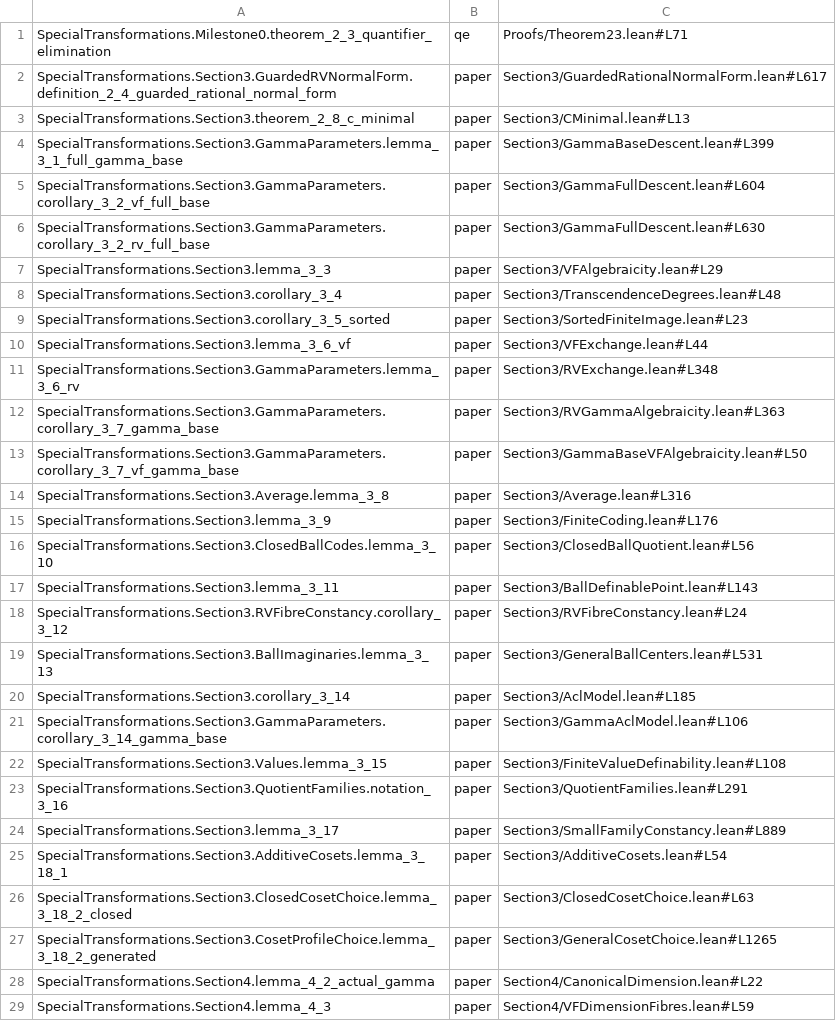
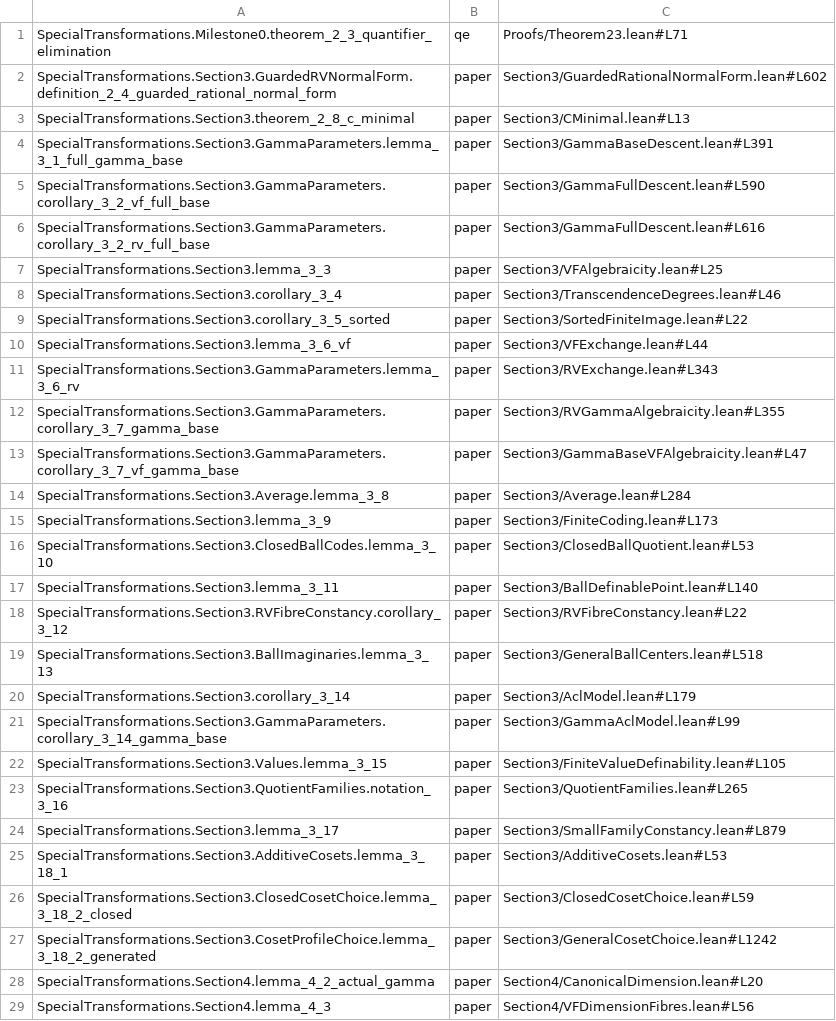
Before and after one commit to daviddhilbert/special-transformations, a TSV file: blueprint/src/source-links.tsv, drawn as a sheet; only a part is shown; the diff covers the shown part only.

Commit message:
Update blueprint and record v1.1 integrity audit

```diff
--- a/blueprint/src/source-links.tsv
+++ b/blueprint/src/source-links.tsv
@@ -1,29 +1,29 @@
 SpecialTransformations.Milestone0.theorem_2_3_quantifier_elimination	qe	Proofs/Theorem23.lean#L71
-SpecialTransformations.Section3.GuardedRVNormalForm.definition_2_4_guarded_rational_normal_form	paper	Section3/GuardedRationalNormalForm.lean#L617
+SpecialTransformations.Section3.GuardedRVNormalForm.definition_2_4_guarded_rational_normal_form	paper	Section3/GuardedRationalNormalForm.lean#L602
 SpecialTransformations.Section3.theorem_2_8_c_minimal	paper	Section3/CMinimal.lean#L13
-SpecialTransformations.Section3.GammaParameters.lemma_3_1_full_gamma_base	paper	Section3/GammaBaseDescent.lean#L399
-SpecialTransformations.Section3.GammaParameters.corollary_3_2_vf_full_base	paper	Section3/GammaFullDescent.lean#L604
-SpecialTransformations.Section3.GammaParameters.corollary_3_2_rv_full_base	paper	Section3/GammaFullDescent.lean#L630
-SpecialTransformations.Section3.lemma_3_3	paper	Section3/VFAlgebraicity.lean#L29
-SpecialTransformations.Section3.corollary_3_4	paper	Section3/TranscendenceDegrees.lean#L48
-SpecialTransformations.Section3.corollary_3_5_sorted	paper	Section3/SortedFiniteImage.lean#L23
+SpecialTransformations.Section3.GammaParameters.lemma_3_1_full_gamma_base	paper	Section3/GammaBaseDescent.lean#L391
+SpecialTransformations.Section3.GammaParameters.corollary_3_2_vf_full_base	paper	Section3/GammaFullDescent.lean#L590
+SpecialTransformations.Section3.GammaParameters.corollary_3_2_rv_full_base	paper	Section3/GammaFullDescent.lean#L616
+SpecialTransformations.Section3.lemma_3_3	paper	Section3/VFAlgebraicity.lean#L25
+SpecialTransformations.Section3.corollary_3_4	paper	Section3/TranscendenceDegrees.lean#L46
+SpecialTransformations.Section3.corollary_3_5_sorted	paper	Section3/SortedFiniteImage.lean#L22
 SpecialTransformations.Section3.lemma_3_6_vf	paper	Section3/VFExchange.lean#L44
-SpecialTransformations.Section3.GammaParameters.lemma_3_6_rv	paper	Section3/RVExchange.lean#L348
-SpecialTransformations.Section3.GammaParameters.corollary_3_7_gamma_base	paper	Section3/RVGammaAlgebraicity.lean#L363
-SpecialTransformations.Section3.GammaParameters.corollary_3_7_vf_gamma_base	paper	Section3/GammaBaseVFAlgebraicity.lean#L50
-SpecialTransformations.Section3.Average.lemma_3_8	paper	Section3/Average.lean#L316
-SpecialTransformations.Section3.lemma_3_9	paper	Section3/FiniteCoding.lean#L176
-SpecialTransformations.Section3.ClosedBallCodes.lemma_3_10	paper	Section3/ClosedBallQuotient.lean#L56
-SpecialTransformations.Section3.lemma_3_11	paper	Section3/BallDefinablePoint.lean#L143
-SpecialTransformations.Section3.RVFibreConstancy.corollary_3_12	paper	Section3/RVFibreConstancy.lean#L24
-SpecialTransformations.Section3.BallImaginaries.lemma_3_13	paper	Section3/GeneralBallCenters.lean#L531
-SpecialTransformations.Section3.corollary_3_14	paper	Section3/AclModel.lean#L185
-SpecialTransformations.Section3.GammaParameters.corollary_3_14_gamma_base	paper	Section3/GammaAclModel.lean#L106
-SpecialTransformations.Section3.Values.lemma_3_15	paper	Section3/FiniteValueDefinability.lean#L108
-SpecialTransformations.Section3.QuotientFamilies.notation_3_16	paper	Section3/QuotientFamilies.lean#L291
-SpecialTransformations.Section3.lemma_3_17	paper	Section3/SmallFamilyConstancy.lean#L889
-SpecialTransformations.Section3.AdditiveCosets.lemma_3_18_1	paper	Section3/AdditiveCosets.lean#L54
-SpecialTransformations.Section3.ClosedCosetChoice.lemma_3_18_2_closed	paper	Section3/ClosedCosetChoice.lean#L63
-SpecialTransformations.Section3.CosetProfileChoice.lemma_3_18_2_generated	paper	Section3/GeneralCosetChoice.lean#L1265
-SpecialTransformations.Section4.lemma_4_2_actual_gamma	paper	Section4/CanonicalDimension.lean#L22
-SpecialTransformations.Section4.lemma_4_3	paper	Section4/VFDimensionFibres.lean#L59
+SpecialTransformations.Section3.GammaParameters.lemma_3_6_rv	paper	Section3/RVExchange.lean#L343
+SpecialTransformations.Section3.GammaParameters.corollary_3_7_gamma_base	paper	Section3/RVGammaAlgebraicity.lean#L355
+SpecialTransformations.Section3.GammaParameters.corollary_3_7_vf_gamma_base	paper	Section3/GammaBaseVFAlgebraicity.lean#L47
+SpecialTransformations.Section3.Average.lemma_3_8	paper	Section3/Average.lean#L284
+SpecialTransformations.Section3.lemma_3_9	paper	Section3/FiniteCoding.lean#L173
+SpecialTransformations.Section3.ClosedBallCodes.lemma_3_10	paper	Section3/ClosedBallQuotient.lean#L53
+SpecialTransformations.Section3.lemma_3_11	paper	Section3/BallDefinablePoint.lean#L140
+SpecialTransformations.Section3.RVFibreConstancy.corollary_3_12	paper	Section3/RVFibreConstancy.lean#L22
+SpecialTransformations.Section3.BallImaginaries.lemma_3_13	paper	Section3/GeneralBallCenters.lean#L518
+SpecialTransformations.Section3.corollary_3_14	paper	Section3/AclModel.lean#L179
+SpecialTransformations.Section3.GammaParameters.corollary_3_14_gamma_base	paper	Section3/GammaAclModel.lean#L99
+SpecialTransformations.Section3.Values.lemma_3_15	paper	Section3/FiniteValueDefinability.lean#L105
+SpecialTransformations.Section3.QuotientFamilies.notation_3_16	paper	Section3/QuotientFamilies.lean#L265
+SpecialTransformations.Section3.lemma_3_17	paper	Section3/SmallFamilyConstancy.lean#L879
+SpecialTransformations.Section3.AdditiveCosets.lemma_3_18_1	paper	Section3/AdditiveCosets.lean#L53
+SpecialTransformations.Section3.ClosedCosetChoice.lemma_3_18_2_closed	paper	Section3/ClosedCosetChoice.lean#L59
+SpecialTransformations.Section3.CosetProfileChoice.lemma_3_18_2_generated	paper	Section3/GeneralCosetChoice.lean#L1242
+SpecialTransformations.Section4.lemma_4_2_actual_gamma	paper	Section4/CanonicalDimension.lean#L20
+SpecialTransformations.Section4.lemma_4_3	paper	Section4/VFDimensionFibres.lean#L56
```
Also changed, not shown: 22 added rows and 84 edited cells elsewhere in this file, 13 other files.
